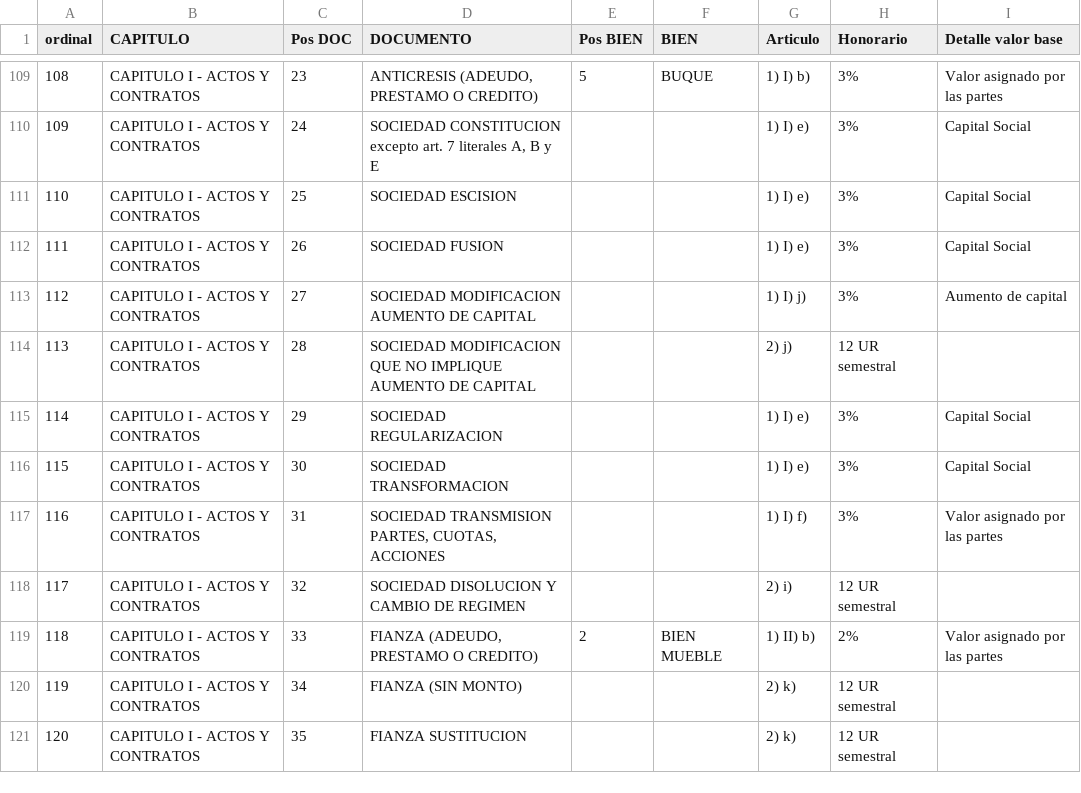
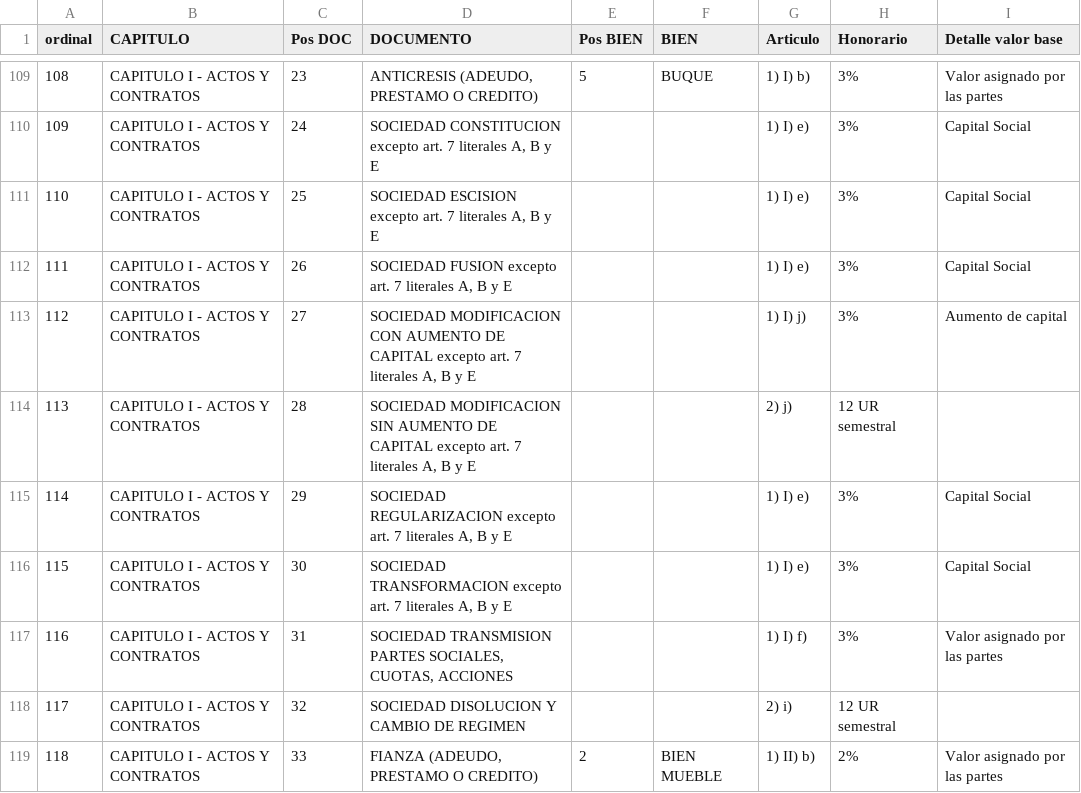
Before and after one commit to sromani/CalculoArancelAsuntos, a CSV file: escribanos/documents/actosycontratos.csv, drawn as a sheet; only a part is shown, gaps mark what is left out; the shorter side is filled out with more unchanged rows.

Commit message:
Feat: página de planes y algunos arreglos de nombres de documentos

```diff
--- a/escribanos/documents/actosycontratos.csv
+++ b/escribanos/documents/actosycontratos.csv
@@ -110,9 +110,9 @@ ordinal,CAPITULO,Pos DOC,DOCUMENTO,Pos BIEN,BIEN,Articulo,Honorario,Detalle valo
 109,CAPITULO I - ACTOS Y CONTRATOS,24,"SOCIEDAD CONSTITUCION excepto art. 7 literales A, B y E",,,1) I) e),3%,Capital Social
-110,CAPITULO I - ACTOS Y CONTRATOS,25,SOCIEDAD ESCISION,,,1) I) e),3%,Capital Social
-111,CAPITULO I - ACTOS Y CONTRATOS,26,SOCIEDAD FUSION,,,1) I) e),3%,Capital Social
-112,CAPITULO I - ACTOS Y CONTRATOS,27,SOCIEDAD MODIFICACION AUMENTO DE CAPITAL,,,1) I) j),3%,Aumento de capital
-113,CAPITULO I - ACTOS Y CONTRATOS,28,SOCIEDAD MODIFICACION QUE NO IMPLIQUE AUMENTO DE CAPITAL,,,2) j),12 UR semestral,
-114,CAPITULO I - ACTOS Y CONTRATOS,29,SOCIEDAD REGULARIZACION,,,1) I) e),3%,Capital Social
-115,CAPITULO I - ACTOS Y CONTRATOS,30,SOCIEDAD TRANSFORMACION,,,1) I) e),3%,Capital Social
-116,CAPITULO I - ACTOS Y CONTRATOS,31,"SOCIEDAD TRANSMISION PARTES, CUOTAS, ACCIONES",,,1) I) f),3%,Valor asignado por las partes
+110,CAPITULO I - ACTOS Y CONTRATOS,25,"SOCIEDAD ESCISION excepto art. 7 literales A, B y E",,,1) I) e),3%,Capital Social
+111,CAPITULO I - ACTOS Y CONTRATOS,26,"SOCIEDAD FUSION excepto art. 7 literales A, B y E",,,1) I) e),3%,Capital Social
+112,CAPITULO I - ACTOS Y CONTRATOS,27,"SOCIEDAD MODIFICACION CON AUMENTO DE CAPITAL excepto art. 7 literales A, B y E",,,1) I) j),3%,Aumento de capital
+113,CAPITULO I - ACTOS Y CONTRATOS,28,"SOCIEDAD MODIFICACION SIN AUMENTO DE CAPITAL excepto art. 7 literales A, B y E",,,2) j),12 UR semestral,
+114,CAPITULO I - ACTOS Y CONTRATOS,29,"SOCIEDAD REGULARIZACION excepto art. 7 literales A, B y E",,,1) I) e),3%,Capital Social
+115,CAPITULO I - ACTOS Y CONTRATOS,30,"SOCIEDAD TRANSFORMACION excepto art. 7 literales A, B y E",,,1) I) e),3%,Capital Social
+116,CAPITULO I - ACTOS Y CONTRATOS,31,"SOCIEDAD TRANSMISION PARTES SOCIALES, CUOTAS, ACCIONES",,,1) I) f),3%,Valor asignado por las partes
 117,CAPITULO I - ACTOS Y CONTRATOS,32,SOCIEDAD DISOLUCION Y CAMBIO DE REGIMEN,,,2) i),12 UR semestral,
```
Also changed, not shown: escribanos/documents/certificaciones.csv, 6 other files.
